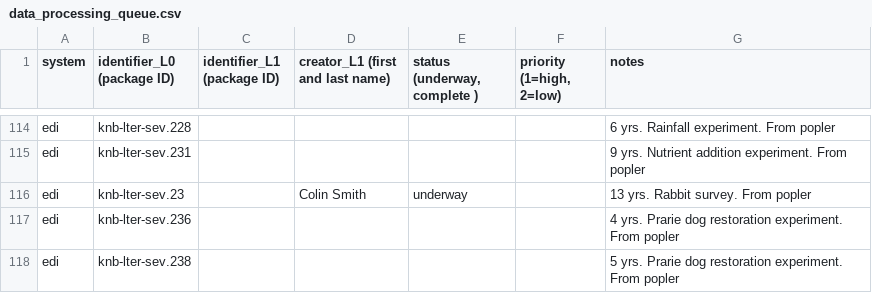
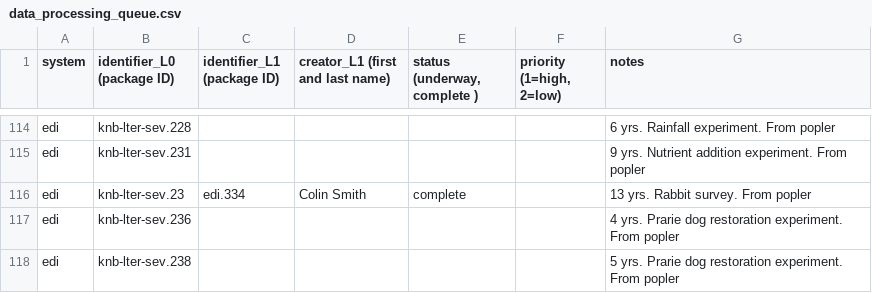
Before and after one commit to EDIorg/ecocomDP, a CSV file: documentation/processing_queue/data_processing_queue.csv, drawn as a sheet; only a part is shown, gaps mark what is left out.

Commit message:
Complete sev.23 conversion

```diff
--- a/documentation/processing_queue/data_processing_queue.csv
+++ b/documentation/processing_queue/data_processing_queue.csv
@@ -115,3 +115,3 @@ edi,knb-lter-sev.228,,,,,6 yrs. Rainfall experiment. From popler
 edi,knb-lter-sev.231,,,,,9 yrs. Nutrient addition experiment. From popler
-edi,knb-lter-sev.23,,Colin Smith,underway,,13 yrs. Rabbit survey. From popler
+edi,knb-lter-sev.23,edi.334,Colin Smith,complete,,13 yrs. Rabbit survey. From popler
 edi,knb-lter-sev.236,,,,,4 yrs. Prarie dog restoration experiment. From popler
```
